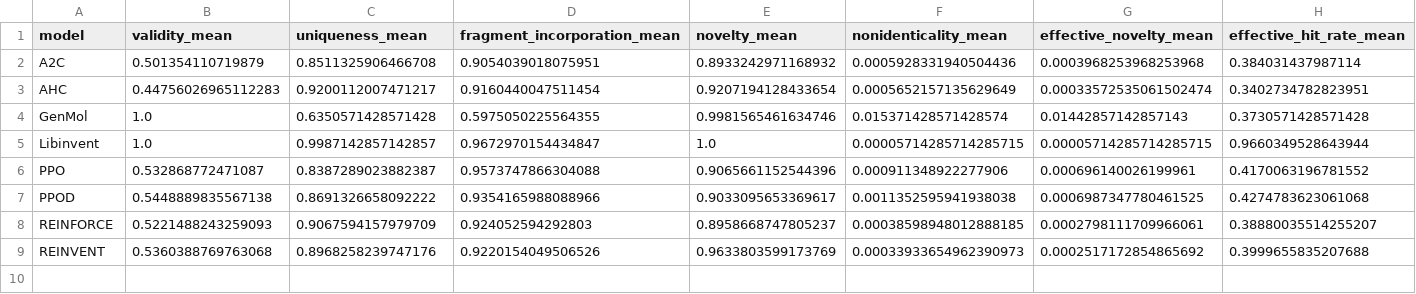
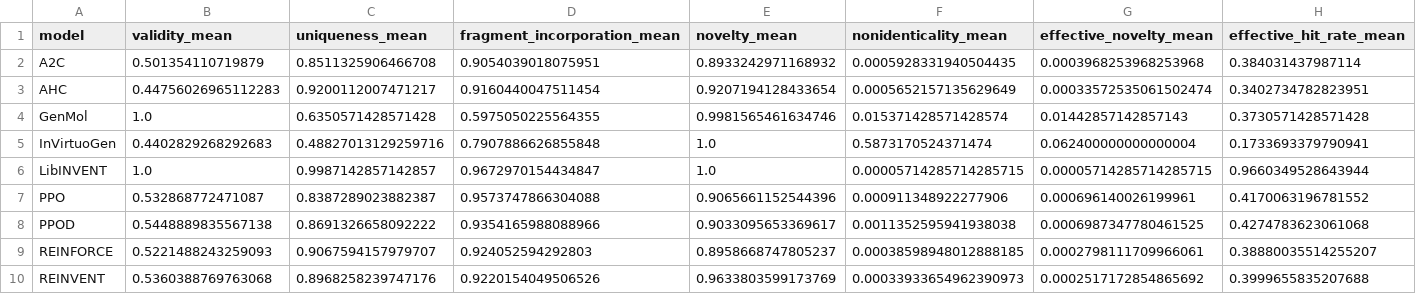
Before and after one commit to Popov-Lab-UNC/mockdock, a CSV file: analysis_exps_upperbound/table1_macro_summary.csv, drawn as a sheet; only a part is shown; addresses are those after the commit; rows hold the shown columns only; the diff names each change by its address in the sheet, - before the commit and + after, or states it on an @@ line.

```diff
--- a/analysis_exps_upperbound/table1_macro_summary.csv
+++ b/analysis_exps_upperbound/table1_macro_summary.csv
-F2 (nonidenticality_mean): 0.0005928331940504436
+F2 (nonidenticality_mean): 0.0005928331940504435
+row 5: InVirtuoGen | 0.4402829268292683 | 0.48827013129259716 | 0.7907886626855848 | 1.0 | 0.5873170524371474 | 0.062400000000000004 | 0.1733693379790941
-A6 (model): Libinvent
+A6 (model): LibINVENT
-C9 (uniqueness_mean): 0.9067594157979709
+C9 (uniqueness_mean): 0.9067594157979707
```
Also changed, not shown: analysis_exps/metrics_summary.csv, analysis_exps/metrics_summary_macro.csv, 52 other files.
